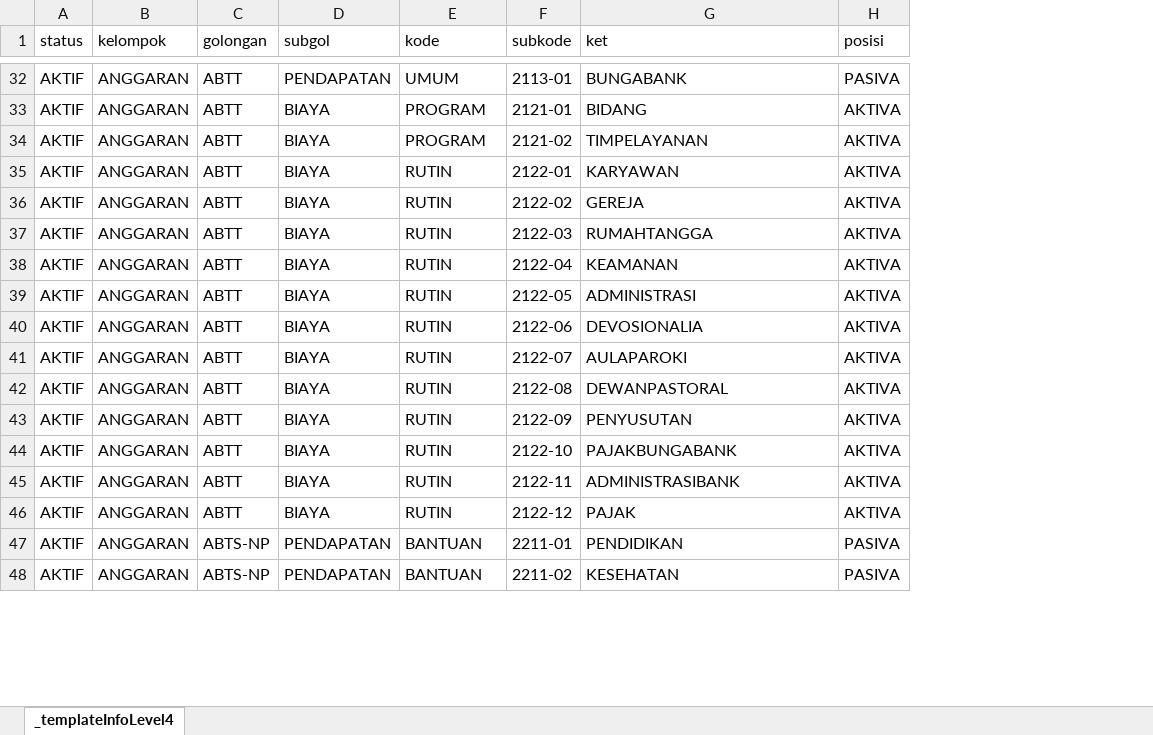
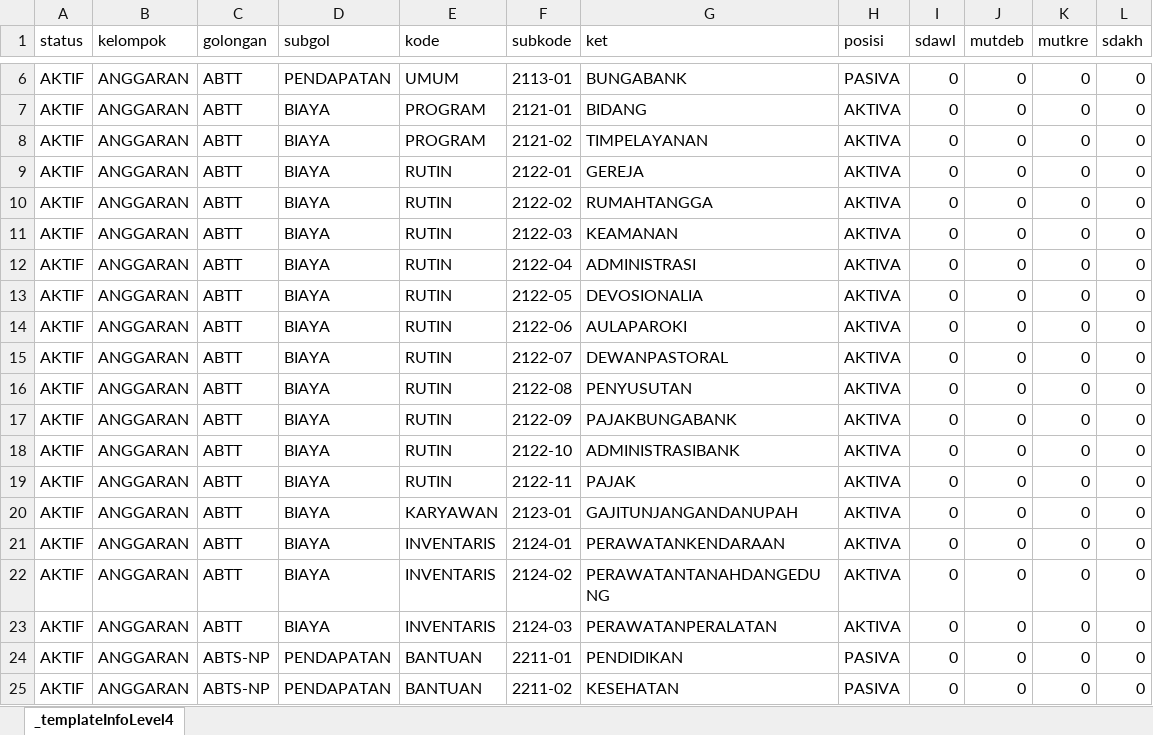
Before and after one commit to kecowakmanja/gsmf-monev, an Excel workbook: berkas/unduh/_templateRekening.xlsx, sheet _templateInfoLevel4, drawn as a sheet; only a part is shown, gaps mark what is left out; values as stored, in another font and other column widths than the file's, no borders; removed rows and columns are numbered as before the commit, all else as after; the diff covers the shown part only; the diff names each change by its address in the sheet, - before the commit and + after, or states it on an @@ line.

```diff
--- a/berkas/unduh/_templateRekening.xlsx (sheet _templateInfoLevel4)
+++ b/berkas/unduh/_templateRekening.xlsx (sheet _templateInfoLevel4)
+column I (sdawl), rows 6-19: all 0; rows 24-25: 0 | 0
+column J (mutdeb), rows 6-19: all 0; rows 24-25: 0 | 0
+column K (mutkre), rows 6-19: all 0; rows 24-25: 0 | 0
+column L (sdakh), rows 6-19: all 0; rows 24-25: 0 | 0
-row 35: AKTIF | ANGGARAN | ABTT | BIAYA | RUTIN | 2122-01 | KARYAWAN | AKTIVA
-F9 (subkode): 2122-02
+F9 (subkode): 2122-01
-F10 (subkode): 2122-03
+F10 (subkode): 2122-02
-F11 (subkode): 2122-04
+F11 (subkode): 2122-03
-F12 (subkode): 2122-05
+F12 (subkode): 2122-04
-F13 (subkode): 2122-06
+F13 (subkode): 2122-05
-F14 (subkode): 2122-07
+F14 (subkode): 2122-06
-F15 (subkode): 2122-08
+F15 (subkode): 2122-07
-F16 (subkode): 2122-09
+F16 (subkode): 2122-08
-F17 (subkode): 2122-10
+F17 (subkode): 2122-09
-F18 (subkode): 2122-11
+F18 (subkode): 2122-10
-F19 (subkode): 2122-12
+F19 (subkode): 2122-11
+row 20: AKTIF | ANGGARAN | ABTT | BIAYA | KARYAWAN | 2123-01 | GAJITUNJANGANDANUPAH | AKTIVA | 0 | 0 | 0 | 0
+row 21: AKTIF | ANGGARAN | ABTT | BIAYA | INVENTARIS | 2124-01 | PERAWATANKENDARAAN | AKTIVA | 0 | 0 | 0 | 0
+row 22: AKTIF | ANGGARAN | ABTT | BIAYA | INVENTARIS | 2124-02 | PERAWATANTANAHDANGEDUNG | AKTIVA | 0 | 0 | 0 | 0
+row 23: AKTIF | ANGGARAN | ABTT | BIAYA | INVENTARIS | 2124-03 | PERAWATANPERALATAN | AKTIVA | 0 | 0 | 0 | 0
```
Also changed, not shown: 7 added rows, 5 removed rows and 21 moved rows elsewhere in this sheet, 21 other files.
